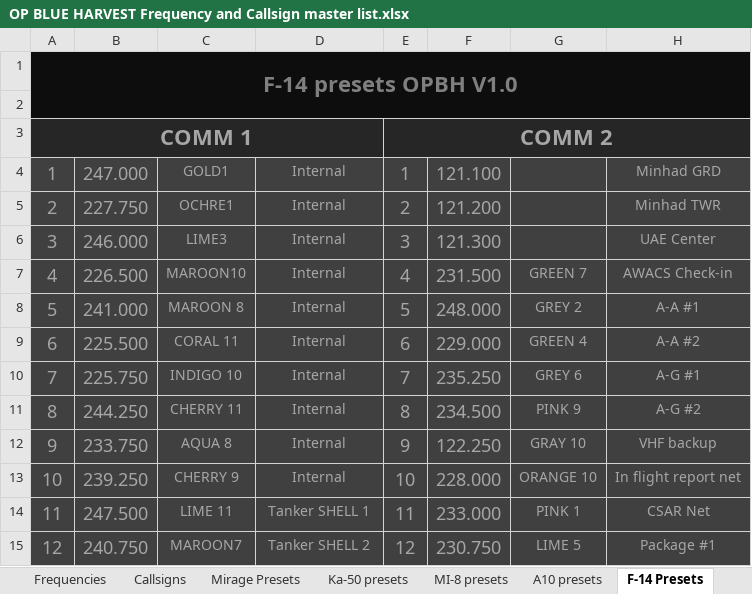
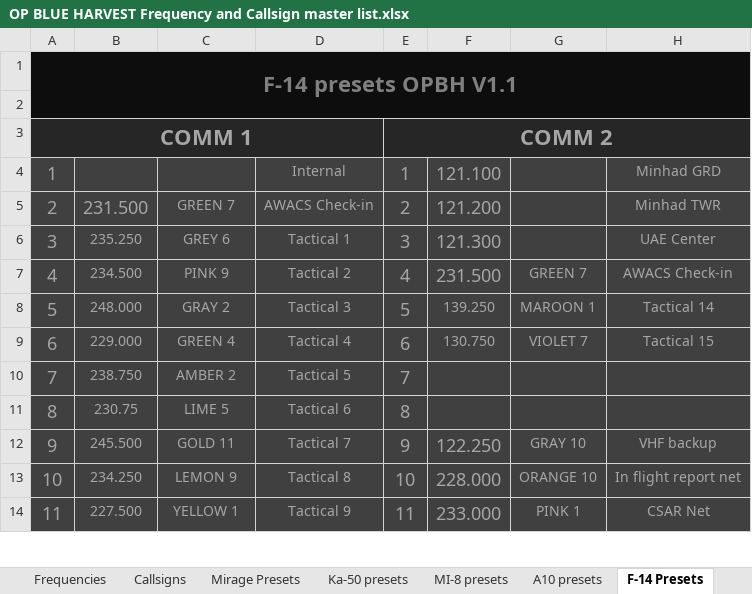
Before and after one commit to 132nd-vWing/OPBH-Brief, an Excel workbook: FILES/OP BLUE HARVEST Frequency and Callsign master list.xlsx, sheet F-14 Presets, drawn as a sheet; only a part is shown; values as stored, in another font and other column widths than the file's, no borders; removed rows and columns are numbered as before the commit, all else as after; the diff covers the shown part only; the diff names each change by its address in the sheet, - before the commit and + after, or states it on an @@ line.

Commit message:
updated presets

```diff
--- a/FILES/OP BLUE HARVEST Frequency and Callsign master list.xlsx (sheet F-14 Presets)
+++ b/FILES/OP BLUE HARVEST Frequency and Callsign master list.xlsx (sheet F-14 Presets)
-A1: F-14 presets OPBH V1.0
+A1: F-14 presets OPBH V1.1
-B4: 247.000
+B4: (empty)
-C4: GOLD1
+C4: (empty)
-B5: 227.750
+B5: 231.500
-C5: OCHRE1
+C5: GREEN 7
-D5: Internal
+D5: AWACS Check-in
-B6: 246.000
+B6: 235.250
@@ B6:B7 text size: smaller @@
-C6: LIME3
+C6: GREY 6
-D6: Internal
+D6: Tactical 1
-B7: 226.500
+B7: 234.500
-C7: MAROON10
+C7: PINK 9
-D7: Internal
+D7: Tactical 2
-row 8: 5 | 241.000 | MAROON 8 | Internal | 5 | 248.000 | GREY 2 | A-A #1
-row 9: 6 | 225.500 | CORAL 11 | Internal | 6 | 229.000 | GREEN 4 | A-A #2
-row 10: 7 | 225.750 | INDIGO 10 | Internal | 7 | 235.250 | GREY 6 | A-G #1
-row 11: 8 | 244.250 | CHERRY 11 | Internal | 8 | 234.500 | PINK 9 | A-G #2
+row 8: 5 | 248.000 | GRAY 2 | Tactical 3 | 5 | 139.250 | MAROON 1 | Tactical 14
+row 9: 6 | 229.000 | GREEN 4 | Tactical 4 | 6 | 130.750 | VIOLET 7 | Tactical 15
+row 10: 7 | 238.750 | AMBER 2 | Tactical 5 | 7
+row 11: 8 | 230.75 | LIME 5 | Tactical 6 | 8
-B12: 233.750
+B12: 245.500
@@ B12:B14 text size: smaller @@
-C12: AQUA 8
+C12: GOLD 11
-D12: Internal
+D12: Tactical 7
-B13: 239.250
+B13: 234.250
-C13: CHERRY 9
+C13: LEMON 9
-D13: Internal
+D13: Tactical 8
-B14: 247.500
+B14: 227.500
-C14: LIME 11
+C14: YELLOW 1
-D14: Tanker SHELL 1
+D14: Tactical 9
-row 15: 12 | 240.750 | MAROON7 | Tanker SHELL 2 | 12 | 230.750 | LIME 5 | Package #1
```
Also changed, not shown: 3 added rows, 2 removed rows, 9 edited cells and cell formats elsewhere in this sheet, sheet Frequencies, sheet MI-8 presets, sheet A10 presets, sheet FA-18 Hornet Presets, sheet F-16 Presets, 7 other files.
